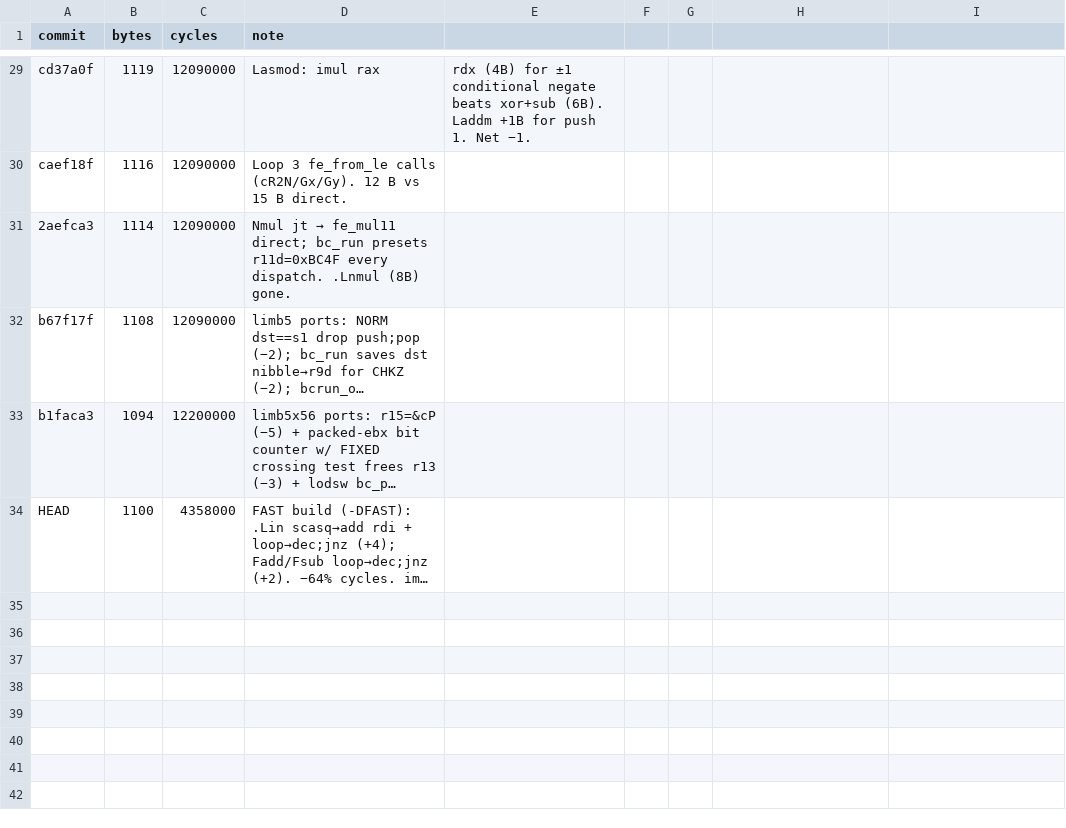
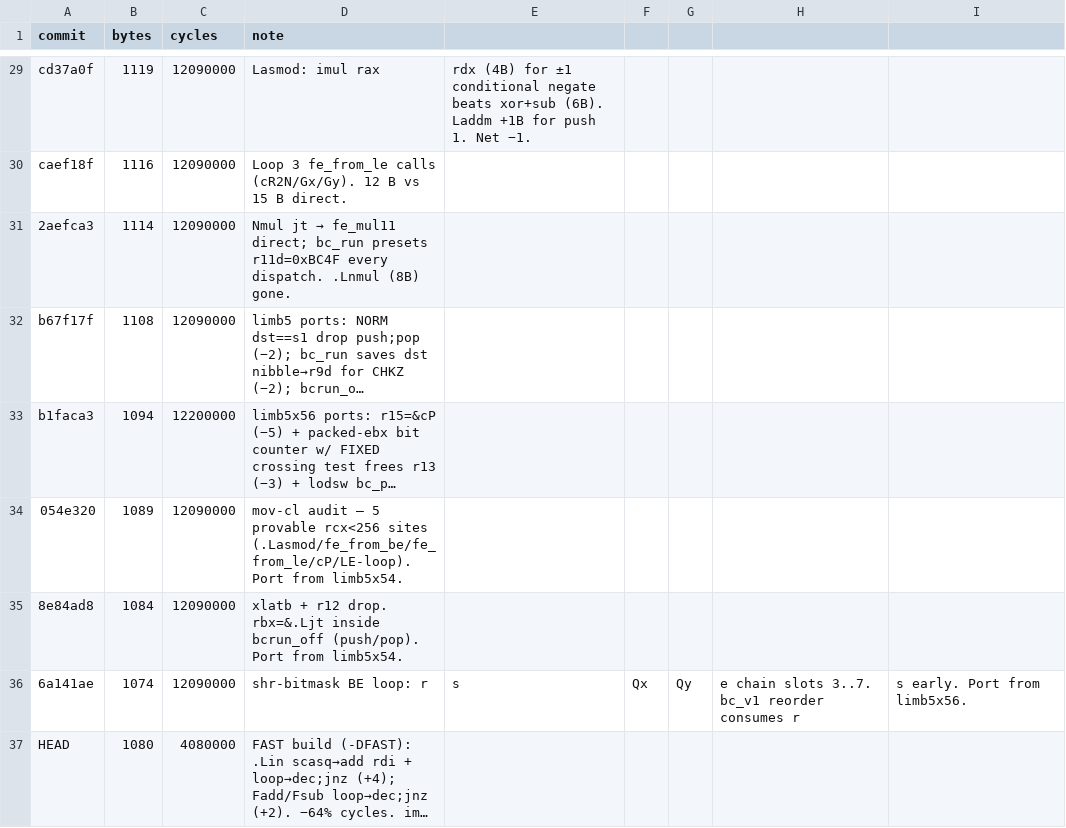
Before and after one commit to sweis/pornin-test, a CSV file: limb11x24/progress.csv, drawn as a sheet; only a part is shown, gaps mark what is left out; long unchanged cells end in …; addresses are those after the commit; the diff names each change by its address in the sheet, - before the commit and + after, or states it on an @@ line.

Commit message:
progress: limb11x24 1074 B — three fresh ports (−20 total)
mov-cl audit (−5) + xlatb/r12-drop (−5) + shr-bitmask BE loop (−10).
FAST variant 1080/4.08M (was 1100/4.36M).

```diff
--- a/limb11x24/progress.csv
+++ b/limb11x24/progress.csv
+row 34: 054e320 | 1089 | 12090000 | mov-cl audit — 5 provable rcx<256 sites (.Lasmod/fe_from_be/fe_from_le/cP/LE-loop). Port from limb5x54.
+row 35: 8e84ad8 | 1084 | 12090000 | xlatb + r12 drop. rbx=&.Ljt inside bcrun_off (push/pop). Port from limb5x54.
+row 36: 6a141ae | 1074 | 12090000 | shr-bitmask BE loop: r | s | Qx | Qy | e chain slots 3..7. bc_v1 reorder consumes r | s early. Port from limb5x56.
-B37 (bytes): 1100
+B37 (bytes): 1080
-C37 (cycles): 4358000
+C37 (cycles): 4080000
```
Also changed, not shown: 1 other file.
